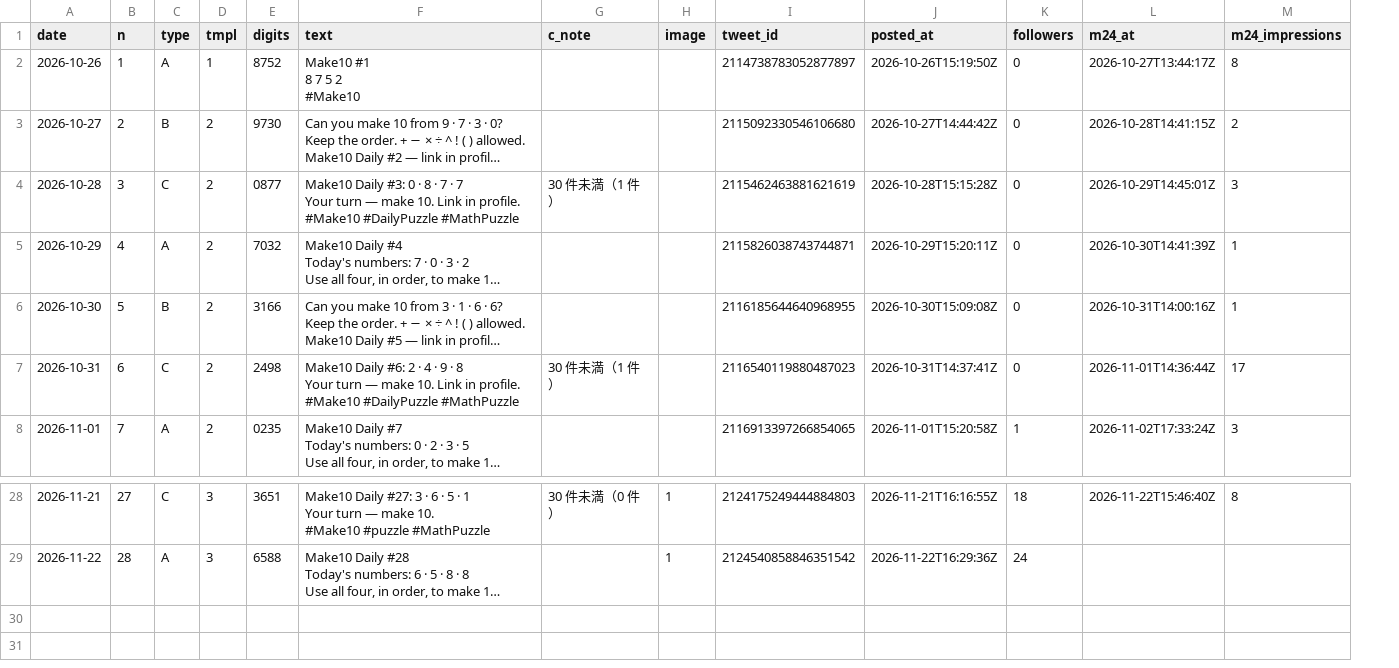
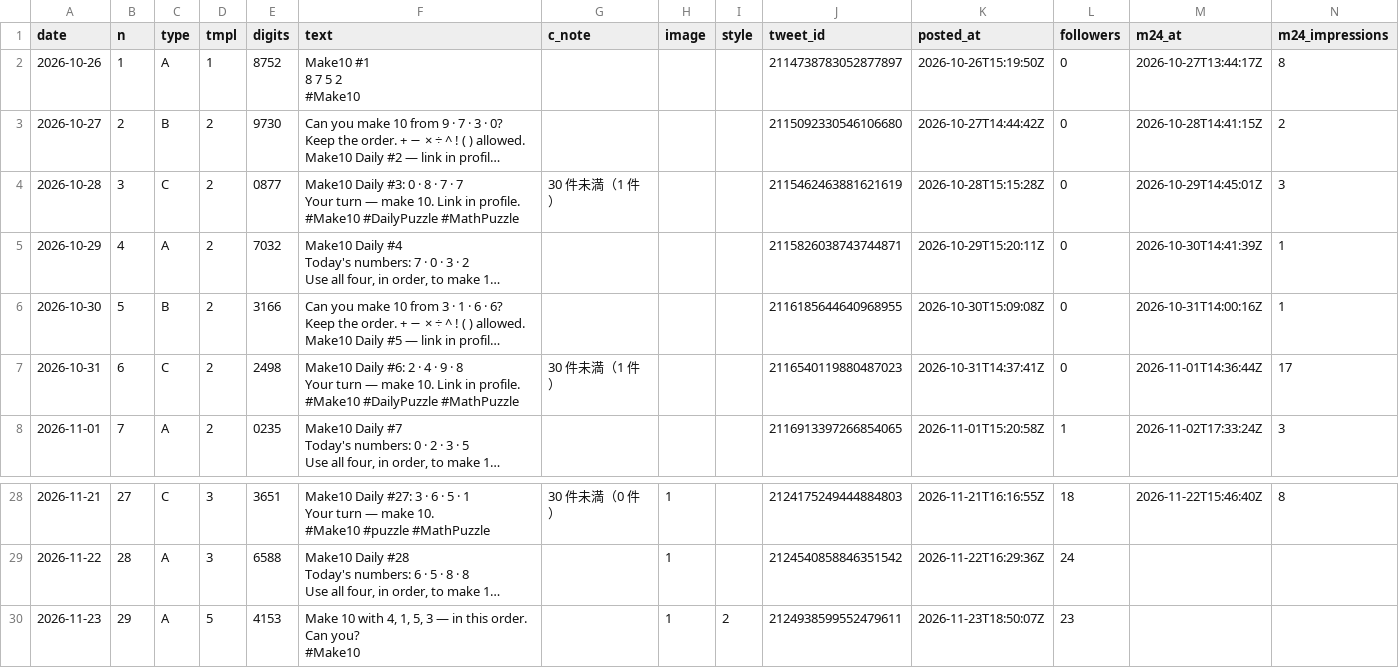
Before and after one commit to ihudodo-k/make10, a CSV file: promo/data/posts.csv, drawn as a sheet; only a part is shown, gaps mark what is left out; long unchanged cells end in …; rows hold the shown columns only; ↵ is a line break in a cell; the diff names each change by its address in the sheet, - before the commit and + after, or states it on an @@ line.

```diff
--- a/promo/data/posts.csv
+++ b/promo/data/posts.csv
+column I (style), empty
+row 30: 2026-11-23 | 29 | A | 5 | 4153 | Make 10 with 4, 1, 5, 3 — in this order. Can you? ↵ #Make10 |  | 1 | 2 | 2124938599552479611 | 2026-11-23T18:50:07Z | 23
```
